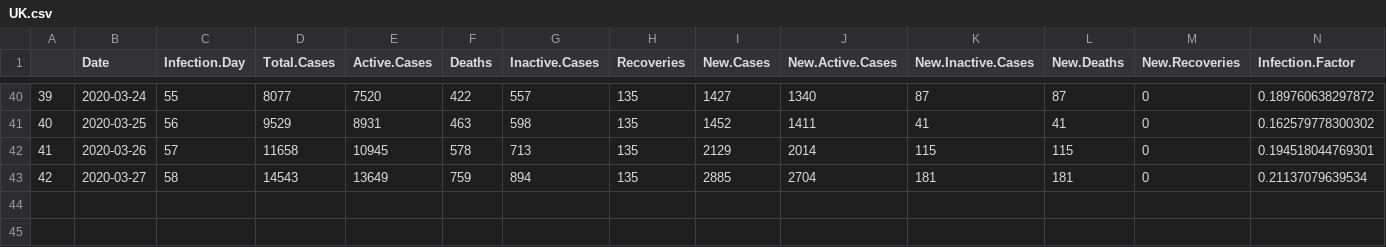
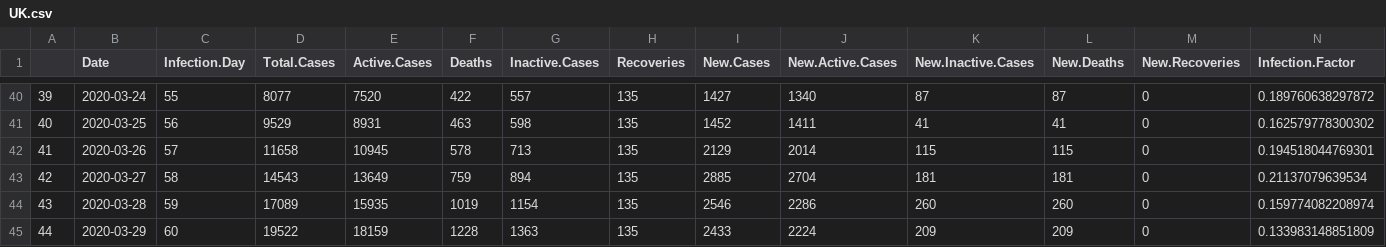
Before and after one commit to mm0hgw/electoral-analysis, a CSV file: epidemic/UK.csv, drawn as a sheet; only a part is shown, gaps mark what is left out.

```diff
--- a/epidemic/UK.csv
+++ b/epidemic/UK.csv
@@ -43 +43,3 @@
 "42","2020-03-27",58,14543,13649,759,894,135,2885,2704,181,181,0,0.21137079639534
+"43","2020-03-28",59,17089,15935,1019,1154,135,2546,2286,260,260,0,0.159774082208974
+"44","2020-03-29",60,19522,18159,1228,1363,135,2433,2224,209,209,0,0.133983148851809
```
Also changed, not shown: epidemic/KR.csv, epidemic/data/worldometers_KR.csv, 6 other files.
